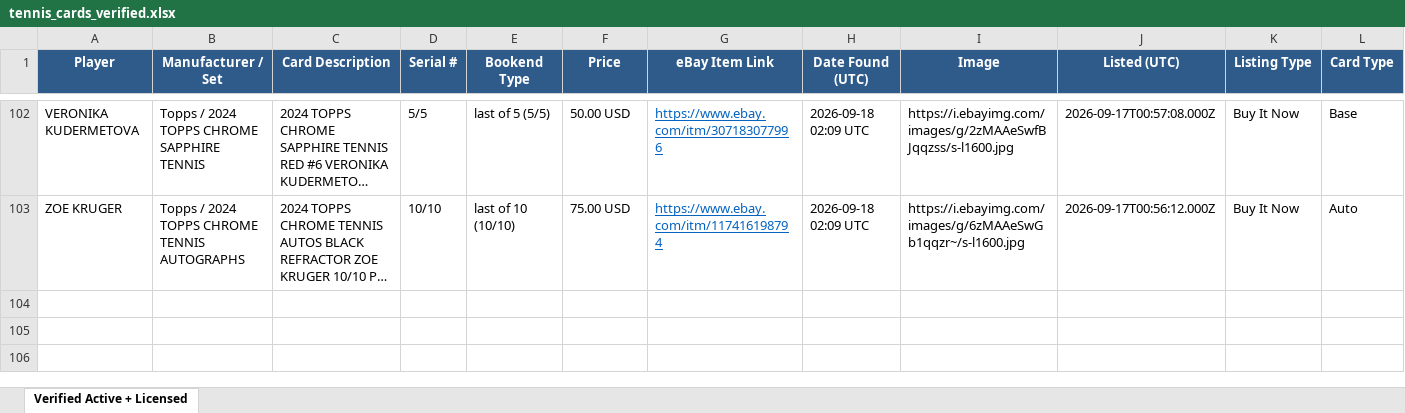
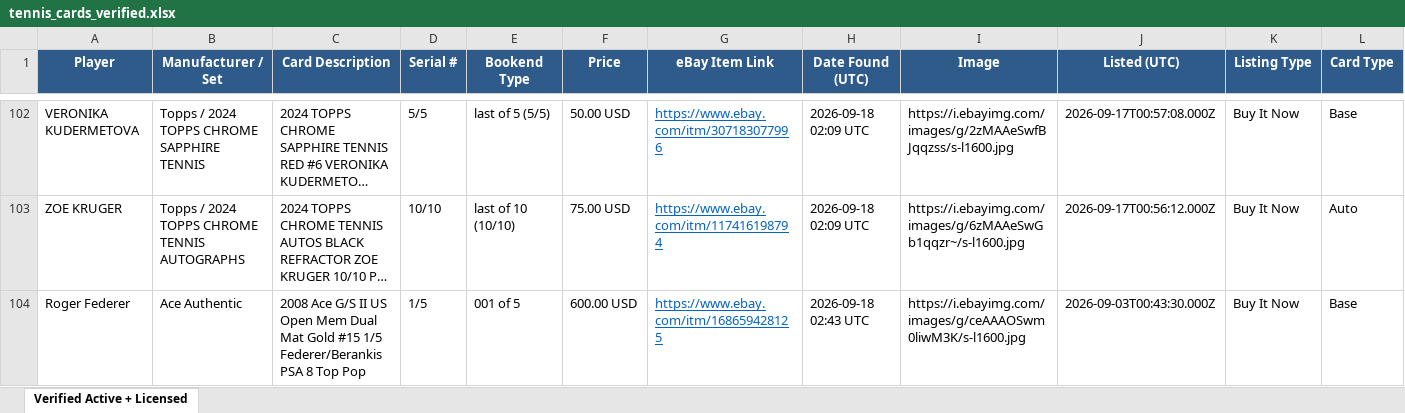
Before and after one commit to AN0ymous/tennis-card-engine, an Excel workbook: results/tennis_cards_verified.xlsx, sheet Verified Active + Licensed, drawn as a sheet; only a part is shown, gaps mark what is left out; long unchanged cells end in …; values as stored, in another font and other column widths than the file's, no borders; rows hold the shown columns only; the diff names each change by its address in the sheet, - before the commit and + after, or states it on an @@ line.

Commit message:
Scan results, 2026-09-18 02:44 UTC

```diff
--- a/results/tennis_cards_verified.xlsx (sheet Verified Active + Licensed)
+++ b/results/tennis_cards_verified.xlsx (sheet Verified Active + Licensed)
+row 104: Roger Federer | Ace Authentic | 2008 Ace G/S II US Open Mem Dual Mat Gold #15 1/5 Federer/Berankis PSA 8 Top Pop | 1/5 | 001 of 5 | 600.00 USD | https://www.ebay.com/itm/168659428125 | 2026-09-18 02:43 UTC | https://i.ebayimg.com/images/g/ceAAAOSwm0liwM3K/s-l1600.jpg | 2026-09-03T00:43:30.000Z | Buy It Now | Base
```
Also changed, not shown: 8 other files.
